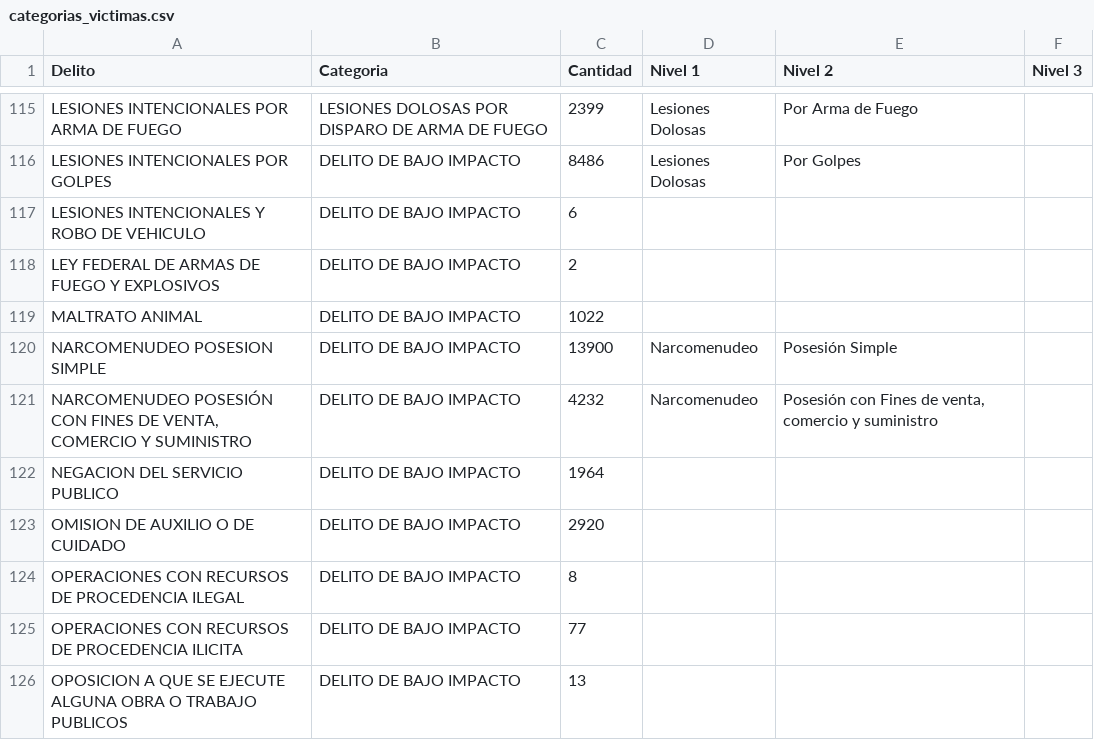
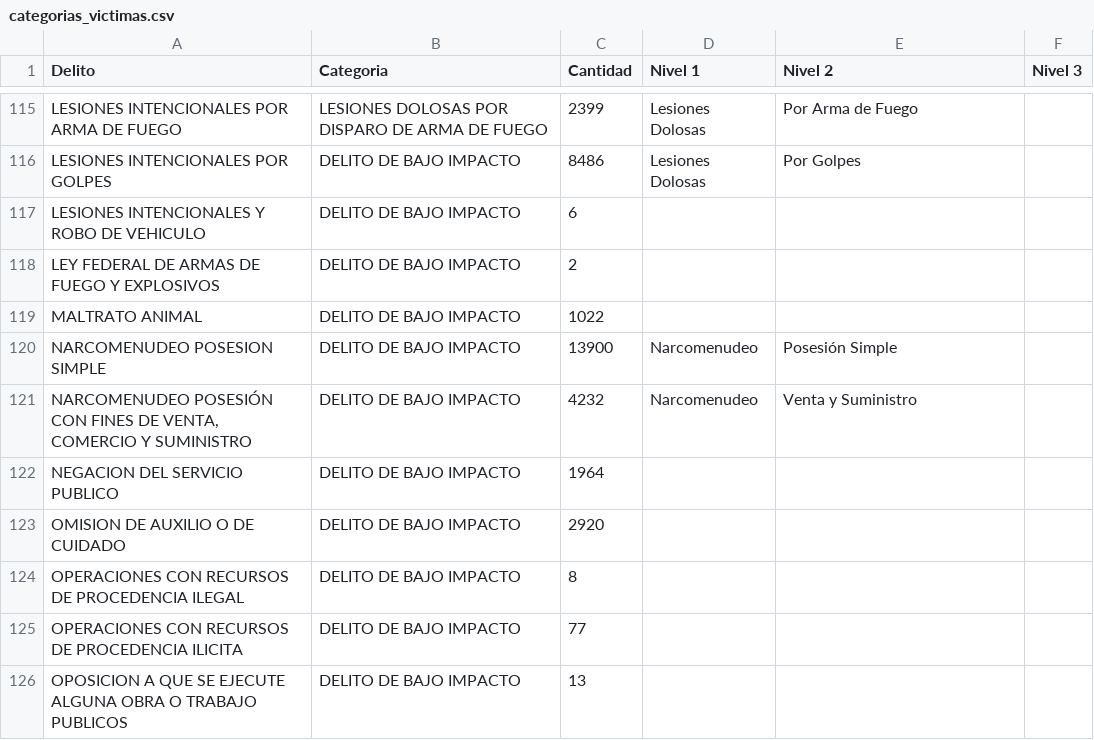
Before and after one commit to CentroGeo/criminologia_cdmx, a CSV file: datos/categorias_victimas.csv, drawn as a sheet; only a part is shown, gaps mark what is left out.

Commit message:
Cambios a nombres de categorías.

```diff
--- a/datos/categorias_victimas.csv
+++ b/datos/categorias_victimas.csv
@@ -120,3 +120,3 @@
 "NARCOMENUDEO POSESION SIMPLE","DELITO DE BAJO IMPACTO",13900,"Narcomenudeo","Posesión Simple",
-"NARCOMENUDEO POSESIÓN CON FINES DE VENTA, COMERCIO Y SUMINISTRO","DELITO DE BAJO IMPACTO",4232,"Narcomenudeo","Posesión con Fines de venta, comercio y suministro",
+"NARCOMENUDEO POSESIÓN CON FINES DE VENTA, COMERCIO Y SUMINISTRO","DELITO DE BAJO IMPACTO",4232,"Narcomenudeo",Venta y Suministro,
 "NEGACION DEL SERVICIO PUBLICO","DELITO DE BAJO IMPACTO",1964,,,
```
